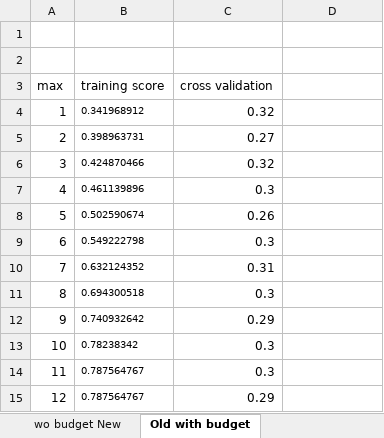
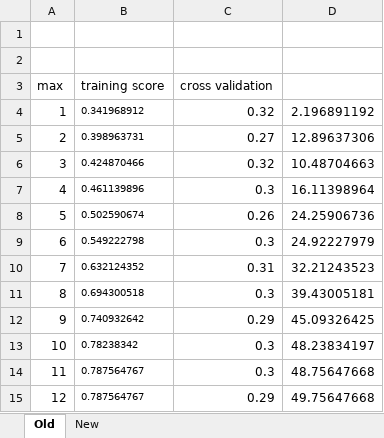
Before and after one commit to s5irfan/MSCI446-Housing, an Excel workbook: Data -CSV Files/Max-depth-DT-level.xlsx, sheet Old, drawn as a sheet; values as stored, in another font and other column widths than the file's, no borders; charts and pictures not drawn; the diff names each change by its address in the sheet, - before the commit and + after, or states it on an @@ line.

```diff
--- a/Data -CSV Files/Max-depth-DT-level.xlsx (sheet Old)
+++ b/Data -CSV Files/Max-depth-DT-level.xlsx (sheet Old)
-sheet tab: Old with budget
+sheet tab: Old
-sheet tab: wo budget New
+sheet tab: New
-D4: (empty)
+D4: 2.196891192
-D5: (empty)
+D5: 12.89637306
-D6: (empty)
+D6: 10.48704663
-D7: (empty)
+D7: 16.11398964
-D8: (empty)
+D8: 24.25906736
-D9: (empty)
+D9: 24.92227979
-D10: (empty)
+D10: 32.21243523
-D11: (empty)
+D11: 39.43005181
-D12: (empty)
+D12: 45.09326425
-D13: (empty)
+D13: 48.23834197
-D14: (empty)
+D14: 48.75647668
-D15: (empty)
+D15: 49.75647668
```
Also changed, not shown: other sheet tabs, charts or pictures, 1 other file.
